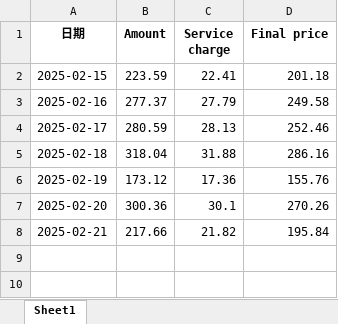
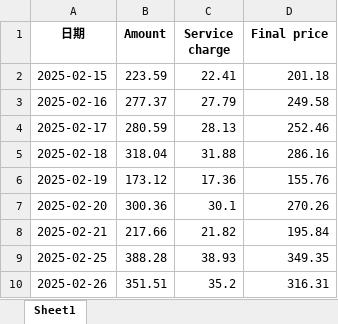
Before and after one commit to Samuel-ncu/goshopGUI, an Excel workbook: liusming@hotmail.com/sales.xlsx, sheet Sheet1, drawn as a sheet; values as stored, in another font and other column widths than the file's, no borders; the diff names each change by its address in the sheet, - before the commit and + after, or states it on an @@ line.

```diff
--- a/liusming@hotmail.com/sales.xlsx (sheet Sheet1)
+++ b/liusming@hotmail.com/sales.xlsx (sheet Sheet1)
+row 9: 2025-02-25 | 388.28 | 38.93 | 349.35
+row 10: 2025-02-26 | 351.51 | 35.2 | 316.31
```
Also changed, not shown: samuel-tw@outlook.com/sales.xlsx, 8 other files.
